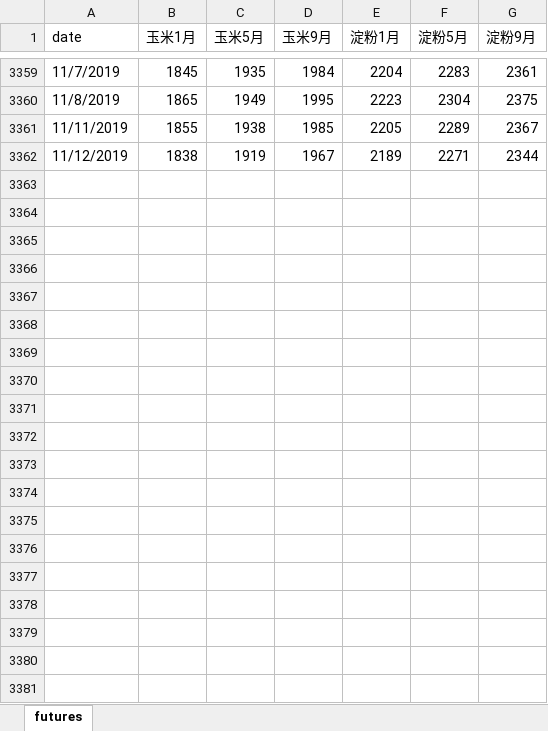
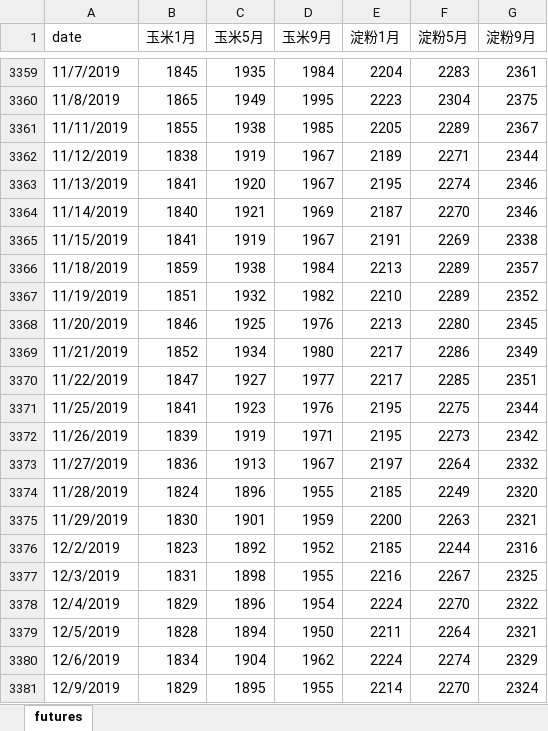
Before and after one commit to huqinghua109/workstation, an Excel workbook: database/FuturesData.xlsx, sheet futures, drawn as a sheet; only a part is shown, gaps mark what is left out; values as stored, in another font and other column widths than the file's, no cell formats; the diff covers the shown part only; the diff names each change by its address in the sheet, - before the commit and + after, or states it on an @@ line.

Commit message:
update data

```diff
--- a/database/FuturesData.xlsx (sheet futures)
+++ b/database/FuturesData.xlsx (sheet futures)
+row 3363: 11/13/2019 | 1841 | 1920 | 1967 | 2195 | 2274 | 2346
+row 3364: 11/14/2019 | 1840 | 1921 | 1969 | 2187 | 2270 | 2346
+row 3365: 11/15/2019 | 1841 | 1919 | 1967 | 2191 | 2269 | 2338
+row 3366: 11/18/2019 | 1859 | 1938 | 1984 | 2213 | 2289 | 2357
+row 3367: 11/19/2019 | 1851 | 1932 | 1982 | 2210 | 2289 | 2352
+row 3368: 11/20/2019 | 1846 | 1925 | 1976 | 2213 | 2280 | 2345
+row 3369: 11/21/2019 | 1852 | 1934 | 1980 | 2217 | 2286 | 2349
+row 3370: 11/22/2019 | 1847 | 1927 | 1977 | 2217 | 2285 | 2351
+row 3371: 11/25/2019 | 1841 | 1923 | 1976 | 2195 | 2275 | 2344
+row 3372: 11/26/2019 | 1839 | 1919 | 1971 | 2195 | 2273 | 2342
+row 3373: 11/27/2019 | 1836 | 1913 | 1967 | 2197 | 2264 | 2332
+row 3374: 11/28/2019 | 1824 | 1896 | 1955 | 2185 | 2249 | 2320
+row 3375: 11/29/2019 | 1830 | 1901 | 1959 | 2200 | 2263 | 2321
+row 3376: 12/2/2019 | 1823 | 1892 | 1952 | 2185 | 2244 | 2316
+row 3377: 12/3/2019 | 1831 | 1898 | 1955 | 2216 | 2267 | 2325
+row 3378: 12/4/2019 | 1829 | 1896 | 1954 | 2224 | 2270 | 2322
+row 3379: 12/5/2019 | 1828 | 1894 | 1950 | 2211 | 2264 | 2321
+row 3380: 12/6/2019 | 1834 | 1904 | 1962 | 2224 | 2274 | 2329
+row 3381: 12/9/2019 | 1829 | 1895 | 1955 | 2214 | 2270 | 2324
```
Also changed, not shown: 23 added rows elsewhere in this sheet, cell formats, Analysis.xlsx, database/CornPice.xlsx, 14 other files.
